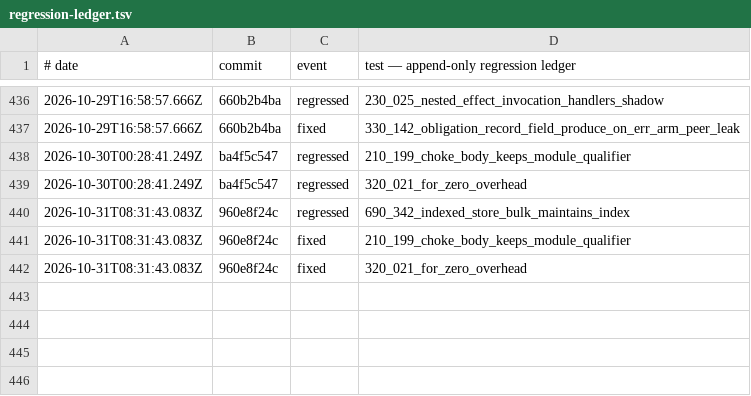
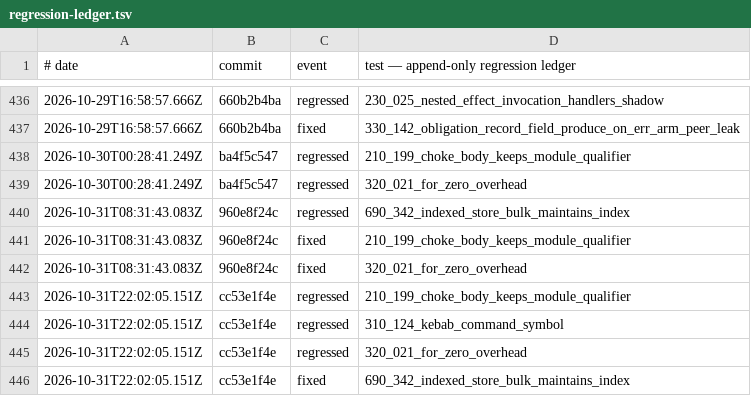
Before and after one commit to korulang/koru, a TSV file: test-results/regression-ledger.tsv, drawn as a sheet; only a part is shown, gaps mark what is left out; the diff names each change by its address in the sheet, - before the commit and + after, or states it on an @@ line.

Commit message:
data: board 2401/2418 — contributor merge wave lands, ci verb restored
Eleven PRs merged (Cypoe): dead-word command refusals, .gitignore
hardening, backend-target env threading, std/grid census, speculative-
diagnostic pack fix, KORU030 record-ctor field wall, store.explain
elaborated view, Koru-owned :d:N width, and the num/quantity/sym/cert
lane. Post-merge board caught one regression — ci refusal — fixed in
30a8471c1 before this snapshot.

## World Model
Signal: commit-silence value=1.1 measured
Signals: acknowledged-none

## Membrane
Evolution: acknowledged-none

```diff
--- a/test-results/regression-ledger.tsv
+++ b/test-results/regression-ledger.tsv
+row 443: 2026-10-31T22:02:05.151Z | cc53e1f4e | regressed | 210_199_choke_body_keeps_module_qualifier
+row 444: 2026-10-31T22:02:05.151Z | cc53e1f4e | regressed | 310_124_kebab_command_symbol
+row 445: 2026-10-31T22:02:05.151Z | cc53e1f4e | regressed | 320_021_for_zero_overhead
+row 446: 2026-10-31T22:02:05.151Z | cc53e1f4e | fixed | 690_342_indexed_store_bulk_maintains_index
```
Also changed, not shown: 2 other files.
